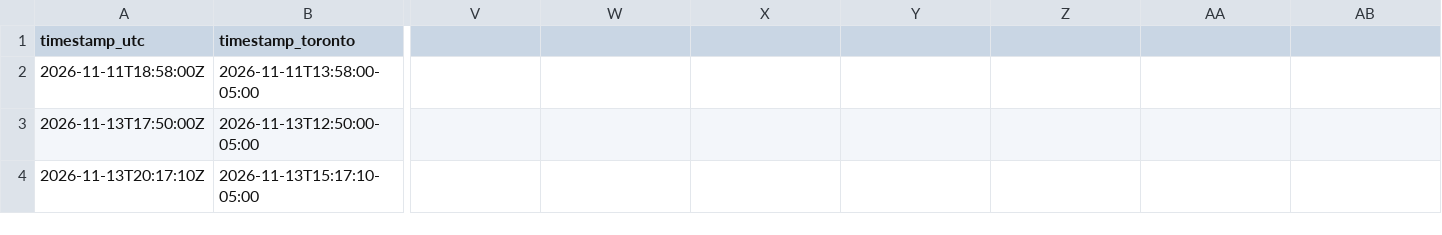
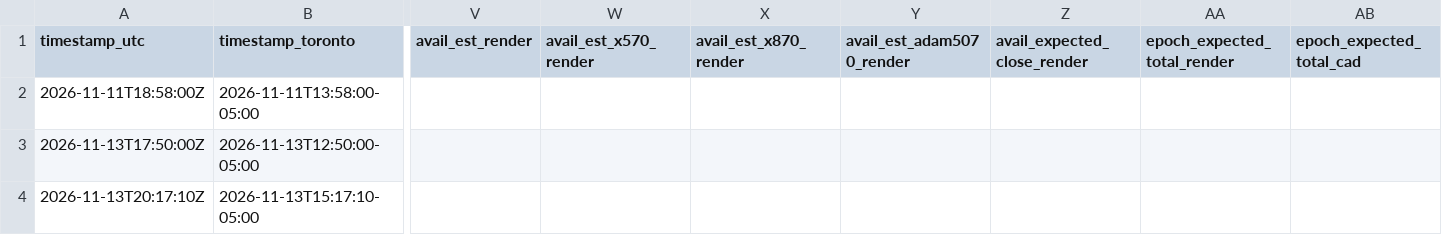
Before and after one commit to novacoreaiservices/disnet-income-history, a CSV file: hourly-income.csv, drawn as a sheet; only a part is shown, gaps mark what is left out; the diff names each change by its address in the sheet, - before the commit and + after, or states it on an @@ line.

Commit message:
upgrade hourly-income.csv header (availability estimate columns)

```diff
--- a/hourly-income.csv
+++ b/hourly-income.csv
-V1: (empty)
+V1: avail_est_render
-W1: (empty)
+W1: avail_est_x570_render
-X1: (empty)
+X1: avail_est_x870_render
-Y1: (empty)
+Y1: avail_est_adam5070_render
-Z1: (empty)
+Z1: avail_expected_close_render
-AA1: (empty)
+AA1: epoch_expected_total_render
-AB1: (empty)
+AB1: epoch_expected_total_cad
```
